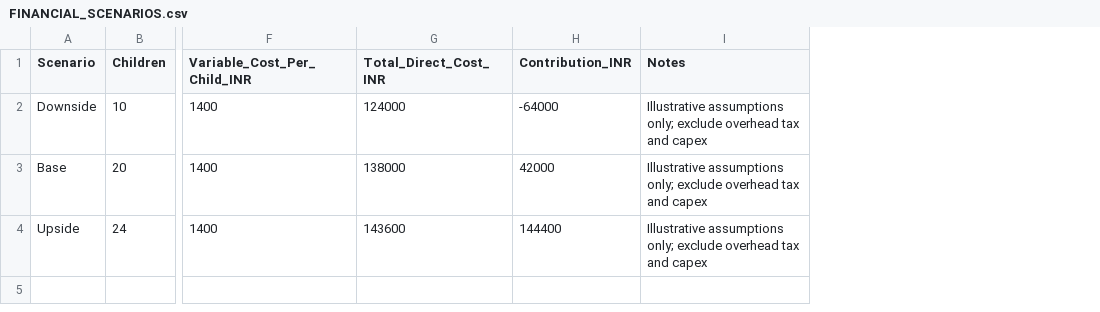
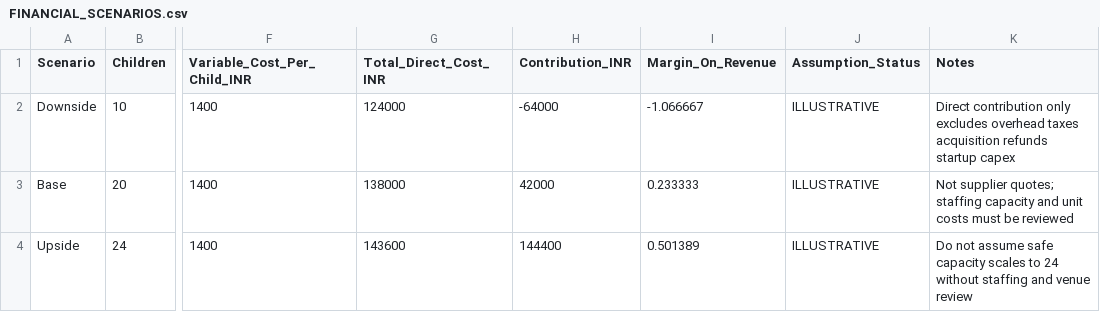
Before and after one commit to likhithreddy/education, a CSV file: 04_business/FINANCIAL_SCENARIOS.csv, drawn as a sheet; only a part is shown, gaps mark what is left out; addresses are those after the commit; the diff names each change by its address in the sheet, - before the commit and + after, or states it on an @@ line.

Commit message:
Improve data schemas and accessible concept website

```diff
--- a/04_business/FINANCIAL_SCENARIOS.csv
+++ b/04_business/FINANCIAL_SCENARIOS.csv
+column I (Margin_On_Revenue), rows 2-4: -1.066667 | 0.233333 | 0.501389
+column J (Assumption_Status), rows 2-4: all ILLUSTRATIVE
-K2 (Notes): Illustrative assumptions only; exclude overhead tax and capex
+K2 (Notes): Direct contribution only excludes overhead taxes acquisition refunds startup capex
-K3 (Notes): Illustrative assumptions only; exclude overhead tax and capex
+K3 (Notes): Not supplier quotes; staffing capacity and unit costs must be reviewed
-K4 (Notes): Illustrative assumptions only; exclude overhead tax and capex
+K4 (Notes): Do not assume safe capacity scales to 24 without staffing and venue review
```
